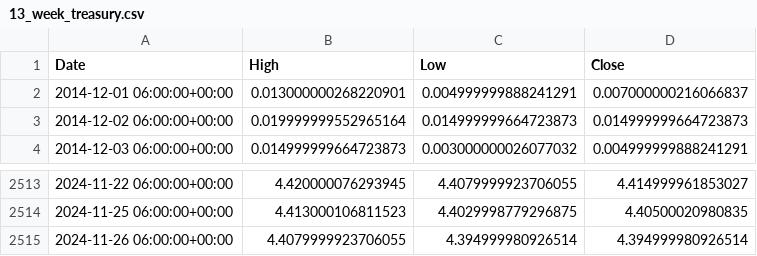
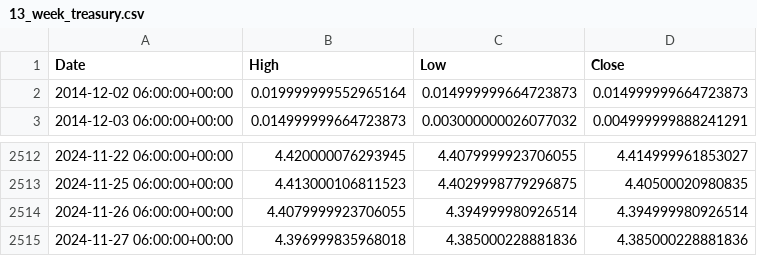
Before and after one commit to MichaelRicardo77/DS2500Proj, a CSV file: 13_week_treasury.csv, drawn as a sheet; only a part is shown, gaps mark what is left out.

Commit message:
Importing CPI, Data Cleaning

```diff
--- a/13_week_treasury.csv
+++ b/13_week_treasury.csv
@@ -1,3 +1,2 @@
 Date,High,Low,Close
-2014-12-01 06:00:00+00:00,0.013000000268220901,0.004999999888241291,0.007000000216066837
 2014-12-02 06:00:00+00:00,0.019999999552965164,0.014999999664723873,0.014999999664723873
@@ -2515 +2514,2 @@ Date,High,Low,Close
 2024-11-26 06:00:00+00:00,4.4079999923706055,4.394999980926514,4.394999980926514
+2024-11-27 06:00:00+00:00,4.396999835968018,4.385000228881836,4.385000228881836
```
Also changed, not shown: 2 other files.
